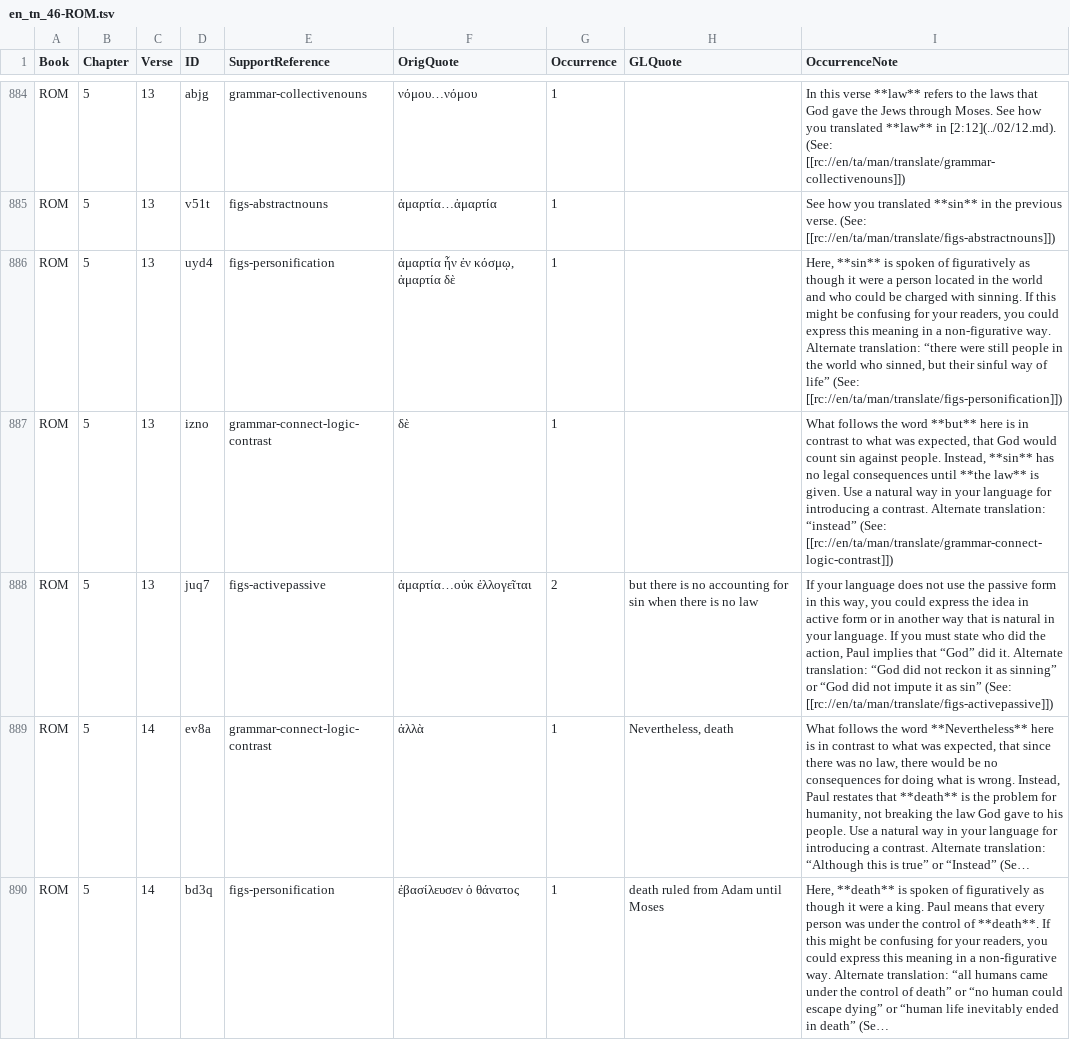
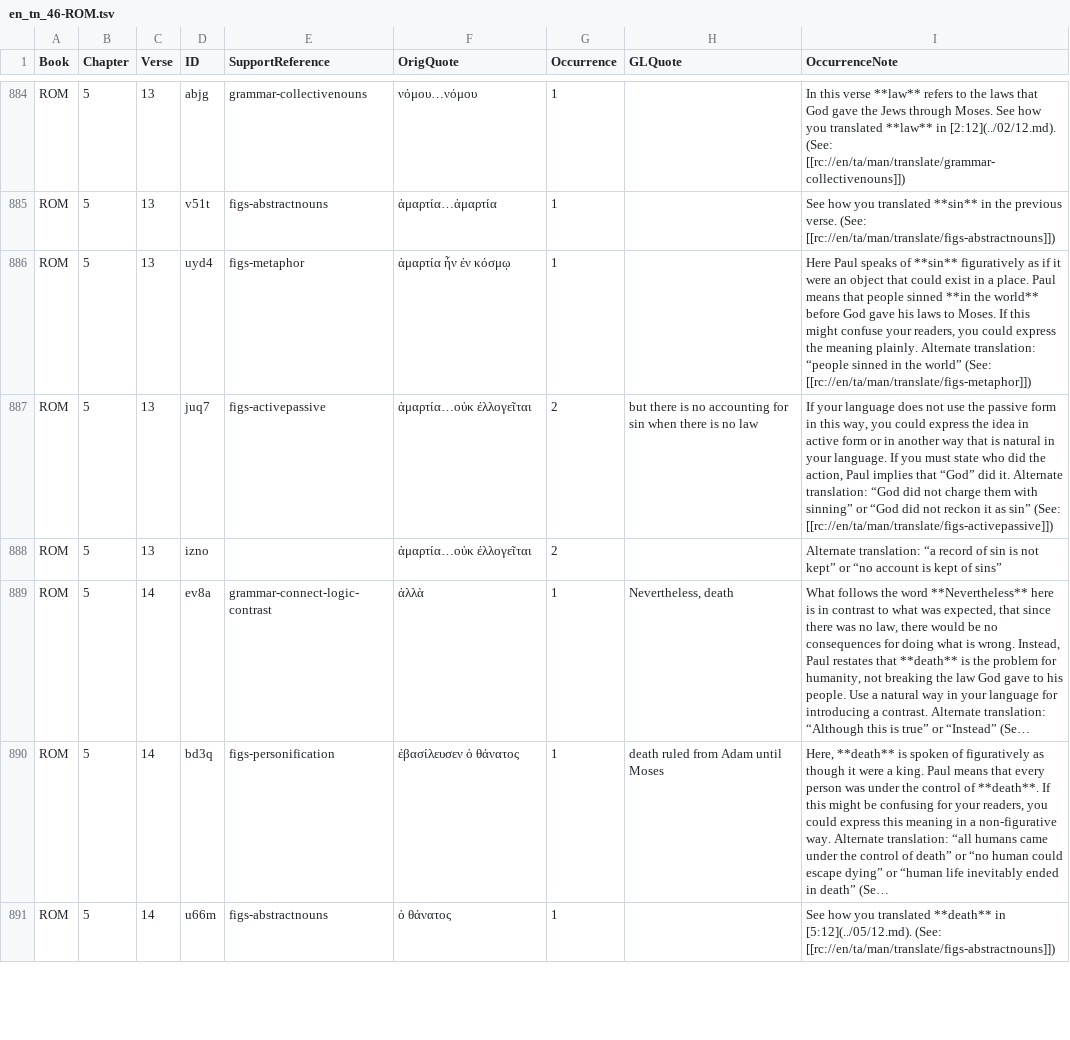
Before and after one commit to richmahn/en_tn, a TSV file: en_tn_46-ROM.tsv, drawn as a sheet; only a part is shown, gaps mark what is left out; the shorter side is filled out with more unchanged rows; long unchanged cells end in …; removed rows and columns are numbered as before the commit, all else as after; the diff names each change by its address in the sheet, - before the commit and + after, or states it on an @@ line.

Commit message:
Edit 'en_tn_46-ROM.tsv' using 'tc-create-app'

```diff
--- a/en_tn_46-ROM.tsv
+++ b/en_tn_46-ROM.tsv
-E886 (SupportReference): figs-personification
+E886 (SupportReference): figs-metaphor
-F886 (OrigQuote): ἁμαρτία ἦν ἐν κόσμῳ, ἁμαρτία δὲ
+F886 (OrigQuote): ἁμαρτία ἦν ἐν κόσμῳ
-I886 (OccurrenceNote): Here, **sin** is spoken of figuratively as though it were a person located in the world and who could be charged with sinning. If this might be confusing for your readers, you could express this meaning in a non-figurative way. Alternate translation: “there were still people in the world who sinned, but their sinful way of life” (See: [[rc://en/ta/man/translate/figs-personification]])
+I886 (OccurrenceNote): Here Paul speaks of **sin** figuratively as if it were an object that could exist in a place. Paul means that people sinned **in the world** before God gave his laws to Moses. If this might confuse your readers, you could express the meaning plainly. Alternate translation: “people sinned in the world” (See: [[rc://en/ta/man/translate/figs-metaphor]])
-row 887: ROM | 5 | 13 | izno | grammar-connect-logic-contrast | δὲ | 1 |  | What follows the word **but** here is in contrast to what was expected, that God would count sin against people. Instead, **sin** has no legal consequences until **the law** is given. Use a natural way in your language for introducing a contrast. Alternate translation: “instead” (See: [[rc://en/ta/man/translate/grammar-connect-logic-contrast]])
-I887 (OccurrenceNote): …did not reckon it as sinning” or “God did not impute it as…
+I887 (OccurrenceNote): …did not charge them with sinning” or “God did not reckon it as…
+row 888: ROM | 5 | 13 | izno |  | ἁμαρτία…οὐκ ἐλλογεῖται | 2 |  | Alternate translation: “a record of sin is not kept” or “no account is kept of sins”
```
